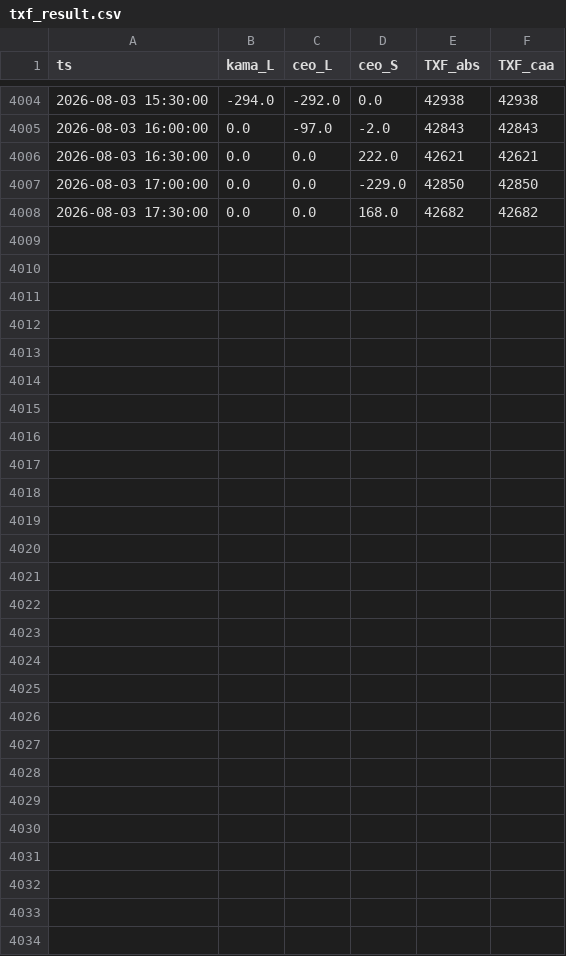
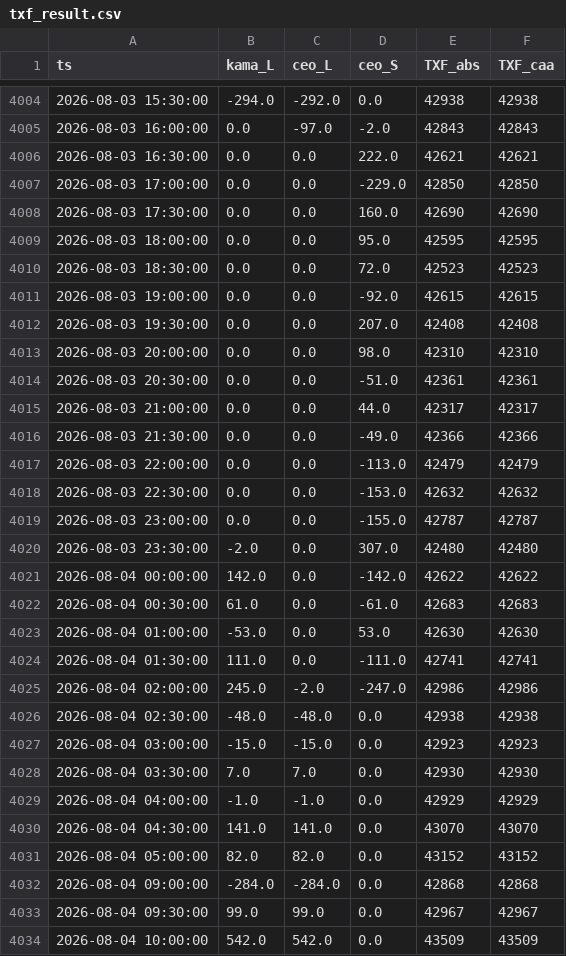
Before and after one commit to miYuz/2510001-site, a CSV file: txf_result.csv, drawn as a sheet; only a part is shown, gaps mark what is left out.

Commit message:
Daily Dashboard Data Update

```diff
--- a/txf_result.csv
+++ b/txf_result.csv
@@ -4007,2 +4007,28 @@ ts,kama_L,ceo_L,ceo_S,TXF_abs,TXF_caa
 2026-08-03 17:00:00,0.0,0.0,-229.0,42850,42850
-2026-08-03 17:30:00,0.0,0.0,168.0,42682,42682
+2026-08-03 17:30:00,0.0,0.0,160.0,42690,42690
+2026-08-03 18:00:00,0.0,0.0,95.0,42595,42595
+2026-08-03 18:30:00,0.0,0.0,72.0,42523,42523
+2026-08-03 19:00:00,0.0,0.0,-92.0,42615,42615
+2026-08-03 19:30:00,0.0,0.0,207.0,42408,42408
+2026-08-03 20:00:00,0.0,0.0,98.0,42310,42310
+2026-08-03 20:30:00,0.0,0.0,-51.0,42361,42361
+2026-08-03 21:00:00,0.0,0.0,44.0,42317,42317
+2026-08-03 21:30:00,0.0,0.0,-49.0,42366,42366
+2026-08-03 22:00:00,0.0,0.0,-113.0,42479,42479
+2026-08-03 22:30:00,0.0,0.0,-153.0,42632,42632
+2026-08-03 23:00:00,0.0,0.0,-155.0,42787,42787
+2026-08-03 23:30:00,-2.0,0.0,307.0,42480,42480
+2026-08-04 00:00:00,142.0,0.0,-142.0,42622,42622
+2026-08-04 00:30:00,61.0,0.0,-61.0,42683,42683
+2026-08-04 01:00:00,-53.0,0.0,53.0,42630,42630
+2026-08-04 01:30:00,111.0,0.0,-111.0,42741,42741
+2026-08-04 02:00:00,245.0,-2.0,-247.0,42986,42986
+2026-08-04 02:30:00,-48.0,-48.0,0.0,42938,42938
+2026-08-04 03:00:00,-15.0,-15.0,0.0,42923,42923
+2026-08-04 03:30:00,7.0,7.0,0.0,42930,42930
+2026-08-04 04:00:00,-1.0,-1.0,0.0,42929,42929
+2026-08-04 04:30:00,141.0,141.0,0.0,43070,43070
+2026-08-04 05:00:00,82.0,82.0,0.0,43152,43152
+2026-08-04 09:00:00,-284.0,-284.0,0.0,42868,42868
+2026-08-04 09:30:00,99.0,99.0,0.0,42967,42967
+2026-08-04 10:00:00,542.0,542.0,0.0,43509,43509
```
